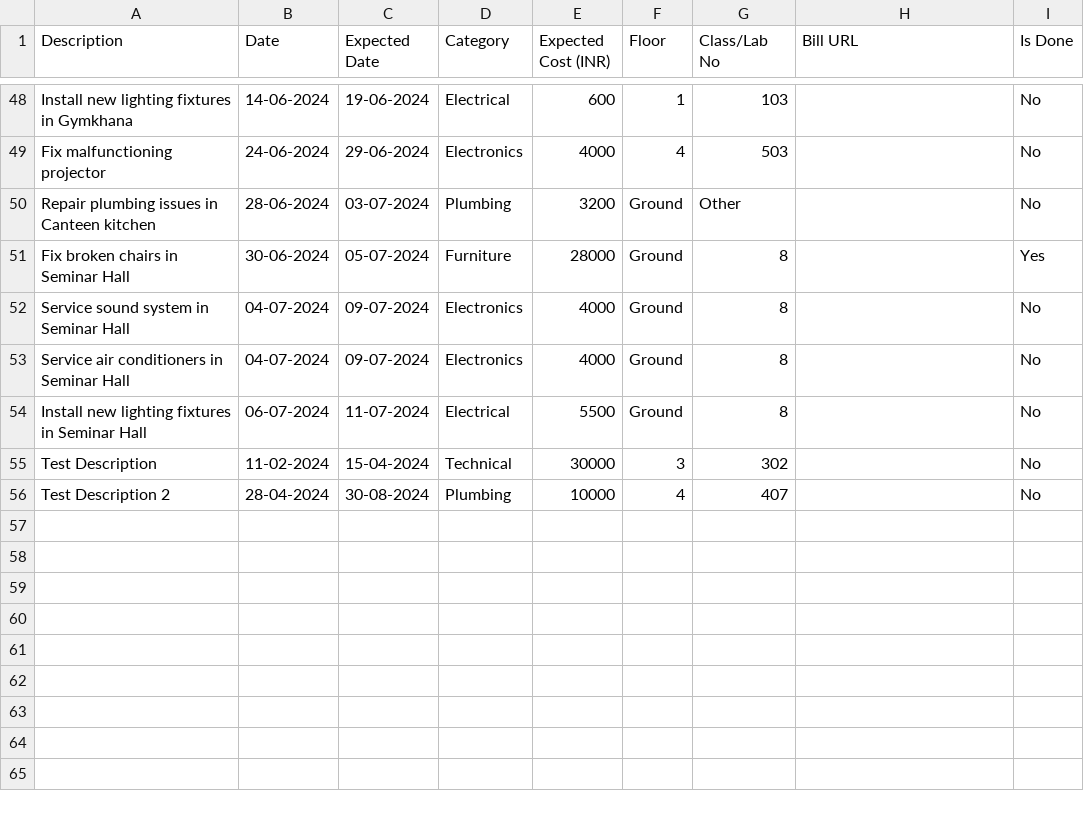
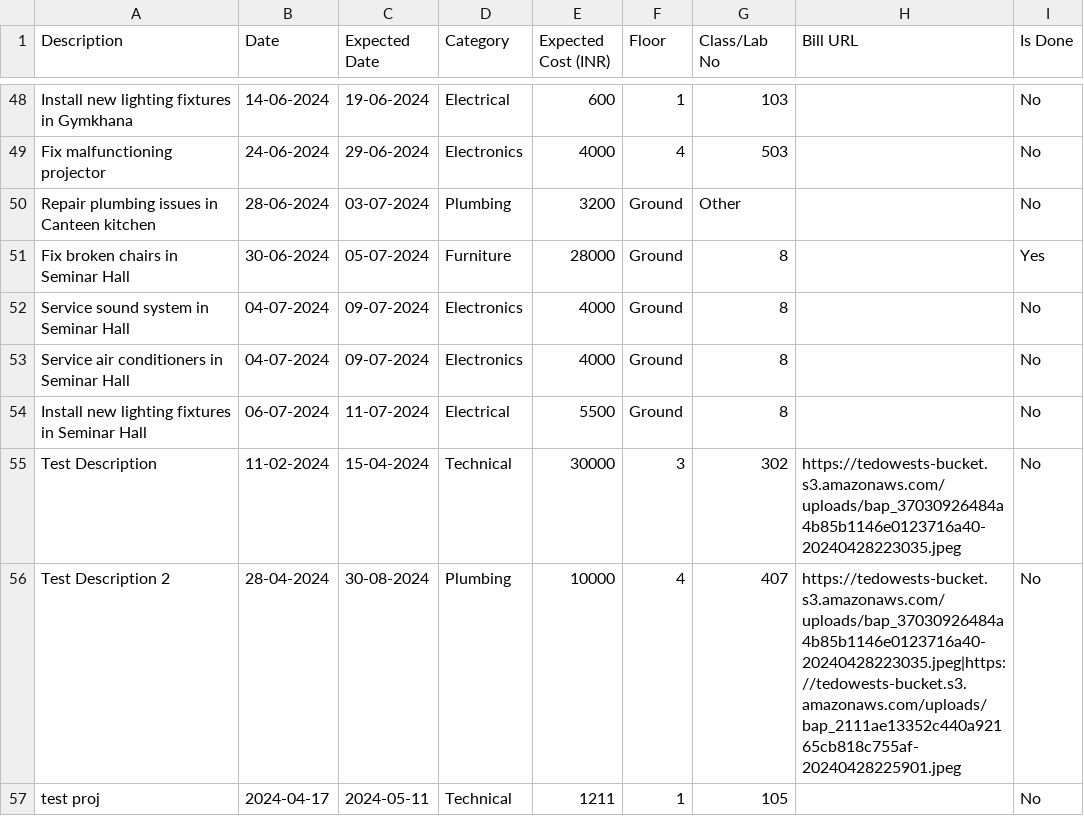
Before and after one commit to kumudkesar01/Building-Maintenance-, a CSV file: data/Building_Maintenance.csv, drawn as a sheet; only a part is shown, gaps mark what is left out.

```diff
--- a/data/Building_Maintenance.csv
+++ b/data/Building_Maintenance.csv
@@ -54,3 +54,4 @@ Service air conditioners in Seminar Hall,04-07-2024,09-07-2024,Electronics,4000,
 Install new lighting fixtures in Seminar Hall,06-07-2024,11-07-2024,Electrical,5500,Ground,8,,No
-Test Description,11-02-2024,15-04-2024,Technical,30000,3,302,,No
-Test Description 2,28-04-2024,30-08-2024,Plumbing,10000,4,407,,No
+Test Description,11-02-2024,15-04-2024,Technical,30000,3,302,https://tedowests-bucket.s3.amazonaws.com/uploads/bap_37030926484a4b85b1146e0123716a40-20240428223035.jpeg,No
+Test Description 2,28-04-2024,30-08-2024,Plumbing,10000,4,407,https://tedowests-bucket.s3.amazonaws.com/uploads/bap_37030926484a4b85b1146e0123716a40-20240428223035.jpeg|https://tedowests-bucket.s3.amazonaws.com/uploads/bap_2111ae13352c440a92165cb818c755af-20240428225901.jpeg,No
+test proj,2024-04-17,2024-05-11,Technical,1211,1,105,,No
```
Also changed, not shown: 1 other file.
